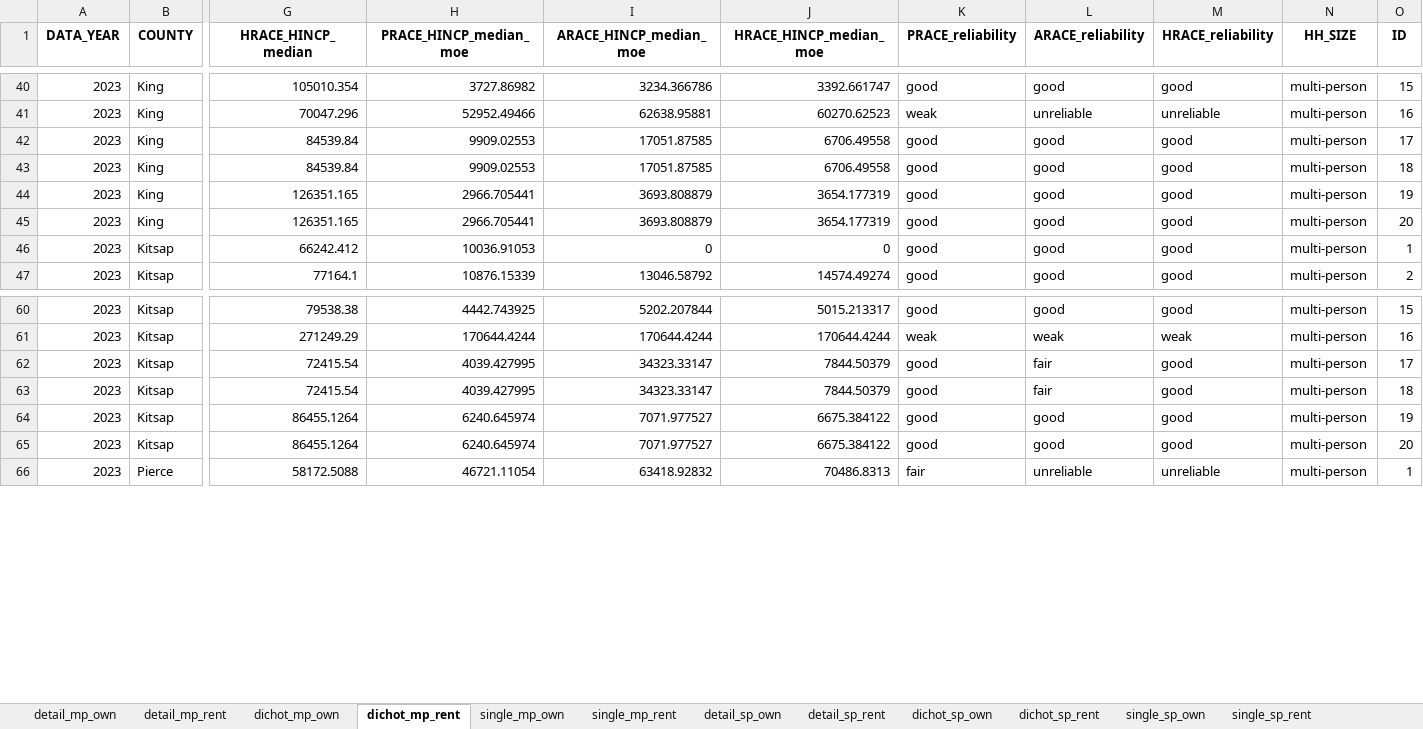
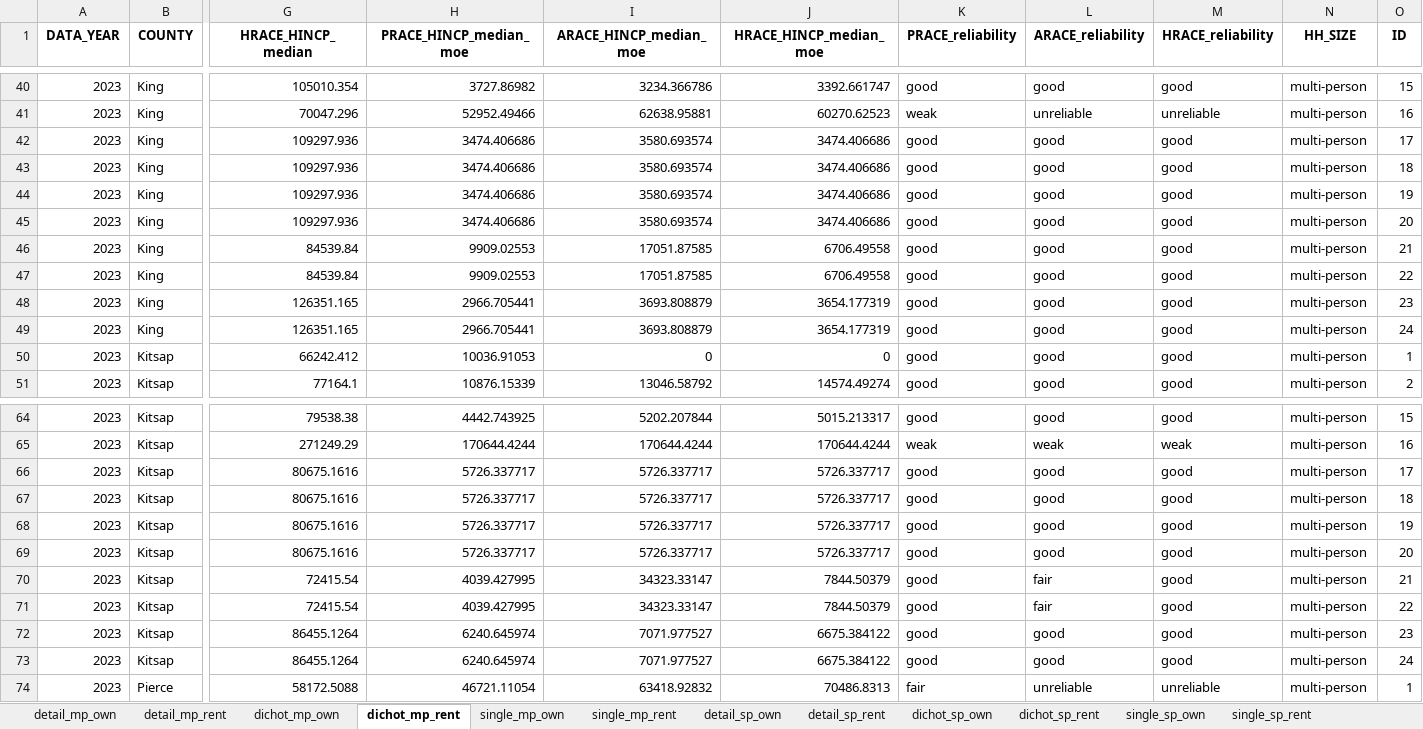
Before and after one commit to psrc/exploration-race-ethnicity, an Excel workbook: visuals/median-income-by-re-hhsize-tenure.xlsx, sheet dichot_mp_rent, drawn as a sheet; only a part is shown, gaps mark what is left out; values as stored, in another font and other column widths than the file's, no borders; addresses are those after the commit; rows hold the shown columns only; the diff covers the shown part only; the diff names each change by its address in the sheet, - before the commit and + after, or states it on an @@ line.

```diff
--- a/visuals/median-income-by-re-hhsize-tenure.xlsx (sheet dichot_mp_rent)
+++ b/visuals/median-income-by-re-hhsize-tenure.xlsx (sheet dichot_mp_rent)
+row 42: 2023 | King | 109297.936 | 3474.406686 | 3580.693574 | 3474.406686 | good | good | good | multi-person | 17
+row 43: 2023 | King | 109297.936 | 3474.406686 | 3580.693574 | 3474.406686 | good | good | good | multi-person | 18
+row 44: 2023 | King | 109297.936 | 3474.406686 | 3580.693574 | 3474.406686 | good | good | good | multi-person | 19
+row 45: 2023 | King | 109297.936 | 3474.406686 | 3580.693574 | 3474.406686 | good | good | good | multi-person | 20
-O46 (ID): 17
+O46 (ID): 21
-O47 (ID): 18
+O47 (ID): 22
-O48 (ID): 19
+O48 (ID): 23
-O49 (ID): 20
+O49 (ID): 24
+row 66: 2023 | Kitsap | 80675.1616 | 5726.337717 | 5726.337717 | 5726.337717 | good | good | good | multi-person | 17
+row 67: 2023 | Kitsap | 80675.1616 | 5726.337717 | 5726.337717 | 5726.337717 | good | good | good | multi-person | 18
+row 68: 2023 | Kitsap | 80675.1616 | 5726.337717 | 5726.337717 | 5726.337717 | good | good | good | multi-person | 19
+row 69: 2023 | Kitsap | 80675.1616 | 5726.337717 | 5726.337717 | 5726.337717 | good | good | good | multi-person | 20
-O70 (ID): 17
+O70 (ID): 21
-O71 (ID): 18
+O71 (ID): 22
-O72 (ID): 19
+O72 (ID): 23
-O73 (ID): 20
+O73 (ID): 24
```
Also changed, not shown: 8 added rows and 8 edited cells elsewhere in this sheet, sheet single_mp_rent, sheet single_mp_own, sheet detail_sp_rent, sheet dichot_sp_rent, sheet single_sp_rent, sheet detail_mp_rent, median-income-hhsize-tenure/data/median-income-by-re-hhsize-tenure.xlsx, 4 other files.
